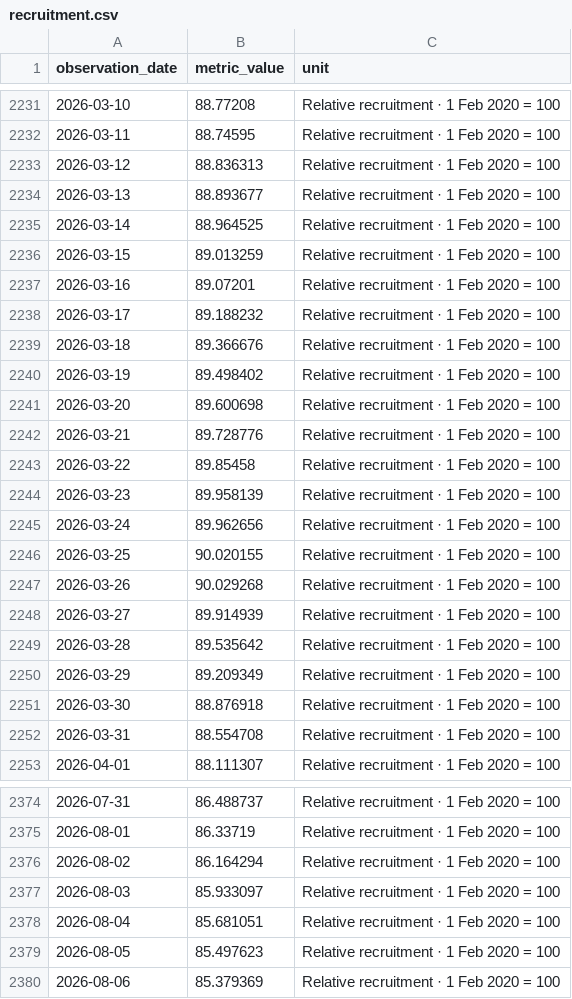
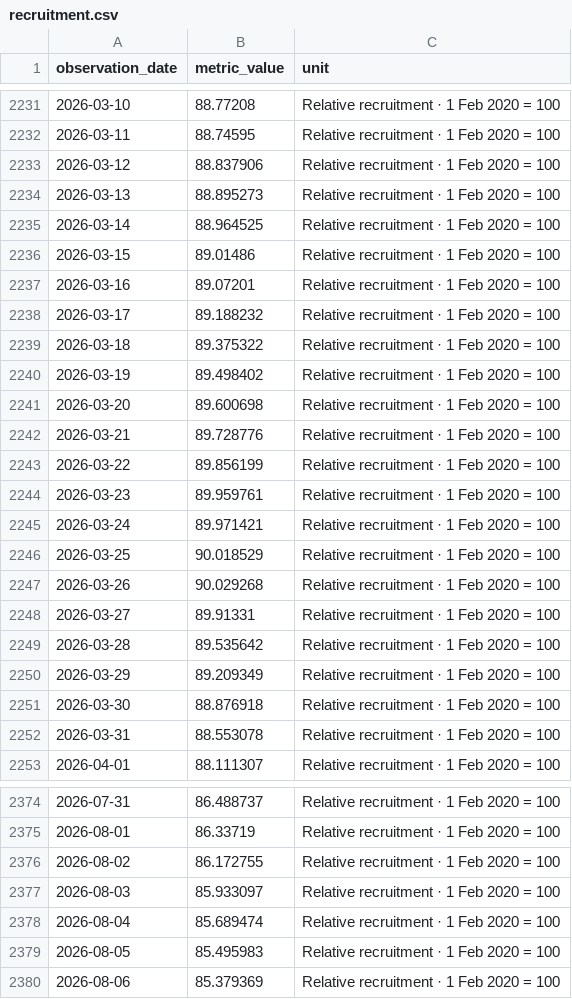
Before and after one commit to stopthatgoblin/salmon-of-data, a CSV file: public/data/ai/recruitment.csv, drawn as a sheet; only a part is shown, gaps mark what is left out; the diff covers the shown part only.

```diff
--- a/public/data/ai/recruitment.csv
+++ b/public/data/ai/recruitment.csv
@@ -2232,9 +2232,9 @@ observation_date,metric_value,unit
 2026-03-11,88.74595,Relative recruitment · 1 Feb 2020 = 100
-2026-03-12,88.836313,Relative recruitment · 1 Feb 2020 = 100
-2026-03-13,88.893677,Relative recruitment · 1 Feb 2020 = 100
+2026-03-12,88.837906,Relative recruitment · 1 Feb 2020 = 100
+2026-03-13,88.895273,Relative recruitment · 1 Feb 2020 = 100
 2026-03-14,88.964525,Relative recruitment · 1 Feb 2020 = 100
-2026-03-15,89.013259,Relative recruitment · 1 Feb 2020 = 100
+2026-03-15,89.01486,Relative recruitment · 1 Feb 2020 = 100
 2026-03-16,89.07201,Relative recruitment · 1 Feb 2020 = 100
 2026-03-17,89.188232,Relative recruitment · 1 Feb 2020 = 100
-2026-03-18,89.366676,Relative recruitment · 1 Feb 2020 = 100
+2026-03-18,89.375322,Relative recruitment · 1 Feb 2020 = 100
 2026-03-19,89.498402,Relative recruitment · 1 Feb 2020 = 100
@@ -2242,8 +2242,8 @@ observation_date,metric_value,unit
 2026-03-21,89.728776,Relative recruitment · 1 Feb 2020 = 100
-2026-03-22,89.85458,Relative recruitment · 1 Feb 2020 = 100
-2026-03-23,89.958139,Relative recruitment · 1 Feb 2020 = 100
-2026-03-24,89.962656,Relative recruitment · 1 Feb 2020 = 100
-2026-03-25,90.020155,Relative recruitment · 1 Feb 2020 = 100
+2026-03-22,89.856199,Relative recruitment · 1 Feb 2020 = 100
+2026-03-23,89.959761,Relative recruitment · 1 Feb 2020 = 100
+2026-03-24,89.971421,Relative recruitment · 1 Feb 2020 = 100
+2026-03-25,90.018529,Relative recruitment · 1 Feb 2020 = 100
 2026-03-26,90.029268,Relative recruitment · 1 Feb 2020 = 100
-2026-03-27,89.914939,Relative recruitment · 1 Feb 2020 = 100
+2026-03-27,89.91331,Relative recruitment · 1 Feb 2020 = 100
 2026-03-28,89.535642,Relative recruitment · 1 Feb 2020 = 100
@@ -2251,3 +2251,3 @@ observation_date,metric_value,unit
 2026-03-30,88.876918,Relative recruitment · 1 Feb 2020 = 100
-2026-03-31,88.554708,Relative recruitment · 1 Feb 2020 = 100
+2026-03-31,88.553078,Relative recruitment · 1 Feb 2020 = 100
 2026-04-01,88.111307,Relative recruitment · 1 Feb 2020 = 100
@@ -2375,6 +2375,6 @@ observation_date,metric_value,unit
 2026-08-01,86.33719,Relative recruitment · 1 Feb 2020 = 100
-2026-08-02,86.164294,Relative recruitment · 1 Feb 2020 = 100
+2026-08-02,86.172755,Relative recruitment · 1 Feb 2020 = 100
 2026-08-03,85.933097,Relative recruitment · 1 Feb 2020 = 100
-2026-08-04,85.681051,Relative recruitment · 1 Feb 2020 = 100
-2026-08-05,85.497623,Relative recruitment · 1 Feb 2020 = 100
+2026-08-04,85.689474,Relative recruitment · 1 Feb 2020 = 100
+2026-08-05,85.495983,Relative recruitment · 1 Feb 2020 = 100
 2026-08-06,85.379369,Relative recruitment · 1 Feb 2020 = 100
```
Also changed, not shown: 7 added rows and 42 edited cells elsewhere in this file, public/data/ai/recruitment-excel-inputs.csv, 8 other files.
